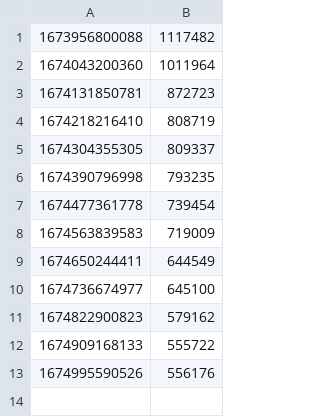
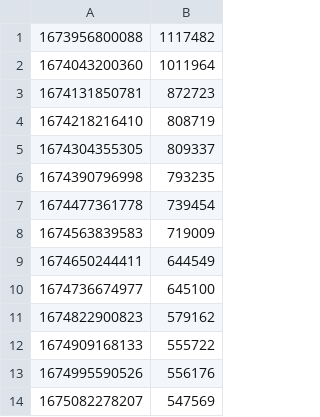
Before and after one commit to eunsour/leetcode, a CSV file: outputs/leetcode_ranking.csv, drawn as a sheet; the diff names each change by its address in the sheet, - before the commit and + after, or states it on an @@ line.

Commit message:
Upload file

```diff
--- a/outputs/leetcode_ranking.csv
+++ b/outputs/leetcode_ranking.csv
+row 14: 1675082278207 | 547569
```
